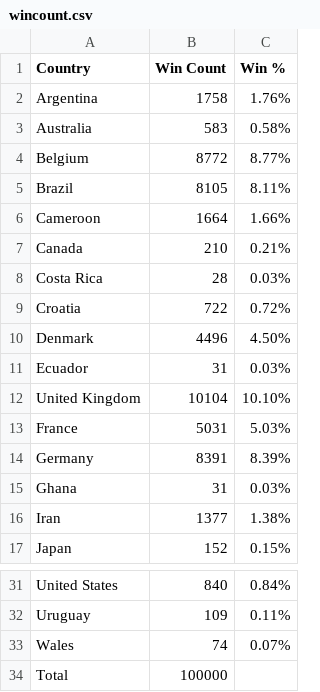
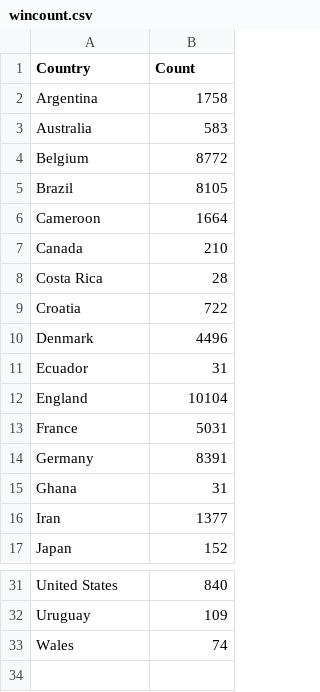
Before and after one commit to matthallman/uofm_data_capstone_worldcup, a CSV file: Resources/csvs/wincount.csv, drawn as a sheet; only a part is shown, gaps mark what is left out; the diff names each change by its address in the sheet, - before the commit and + after, or states it on an @@ line.

```diff
--- a/Resources/csvs/wincount.csv
+++ b/Resources/csvs/wincount.csv
-column C (Win %), rows 2-17: 1.76% | 0.58% | 8.77% | 8.11% | 1.66% | 0.21% | 0.03% | 0.72% | 4.50% | 0.03% | 10.10% | 5.03% | 8.39% | 0.03% | 1.38% | 0.15%; rows 31-33: 0.84% | 0.11% | 0.07%
-B1: Win Count
+B1: Count
-A12 (Country): United Kingdom
+A12 (Country): England
-row 34: Total | 100000
```
Also changed, not shown: 6 other files.
